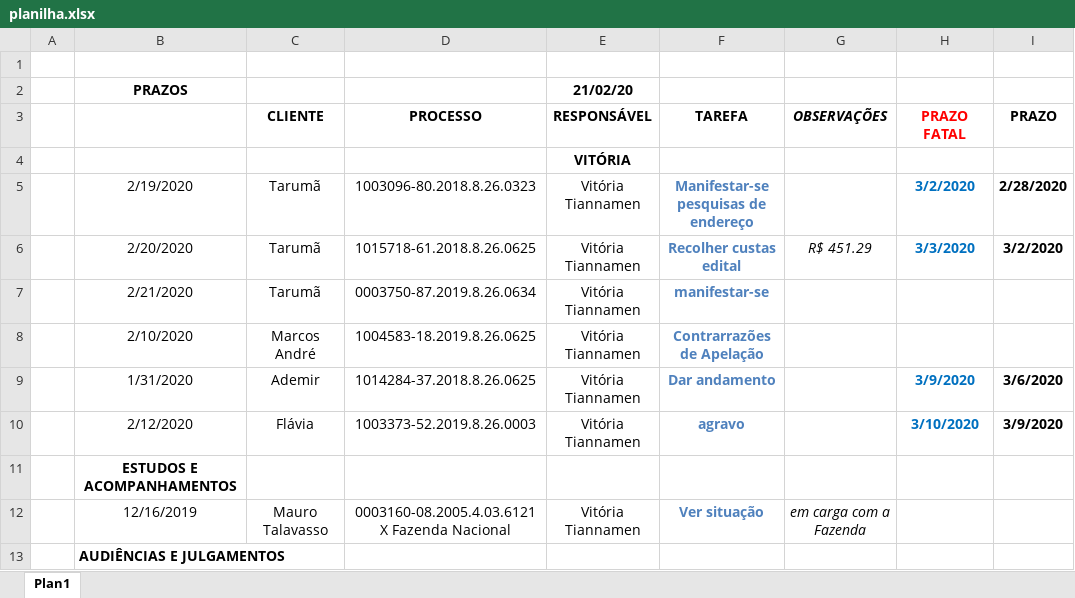
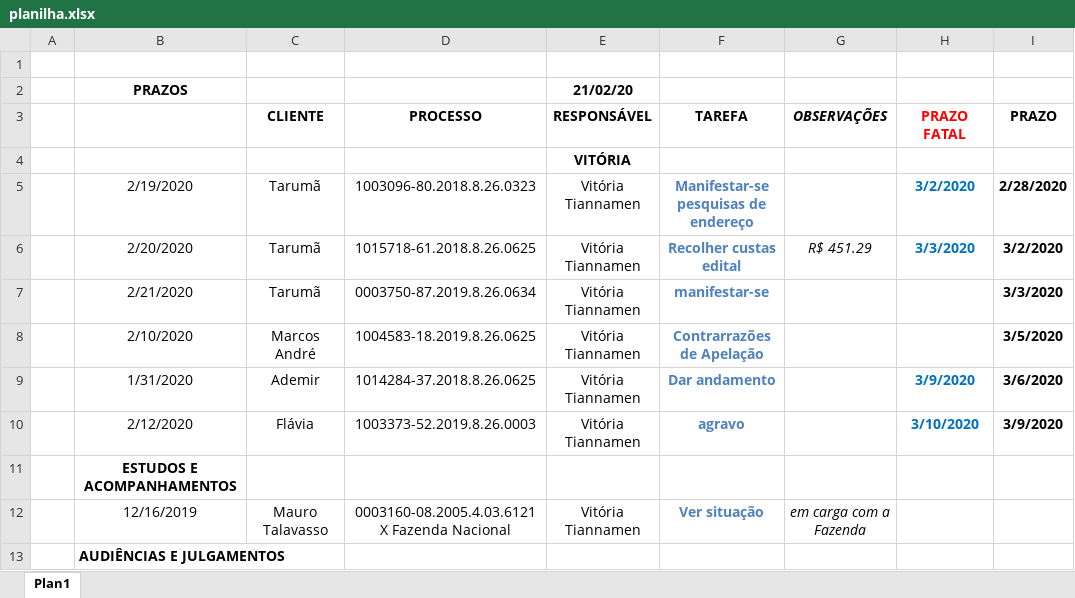
Before and after one commit to FernandoNSC5/trelloToXlsx, an Excel workbook: src/planilha.xlsx, sheet Plan1, drawn as a sheet; values as stored, in another font and other column widths than the file's, no borders; the diff names each change by its address in the sheet, - before the commit and + after, or states it on an @@ line.

Commit message:
Fix

```diff
--- a/src/planilha.xlsx (sheet Plan1)
+++ b/src/planilha.xlsx (sheet Plan1)
-I7 (PRAZO): (empty)
+I7 (PRAZO): 3/3/2020
-I8 (PRAZO): (empty)
+I8 (PRAZO): 3/5/2020
```
